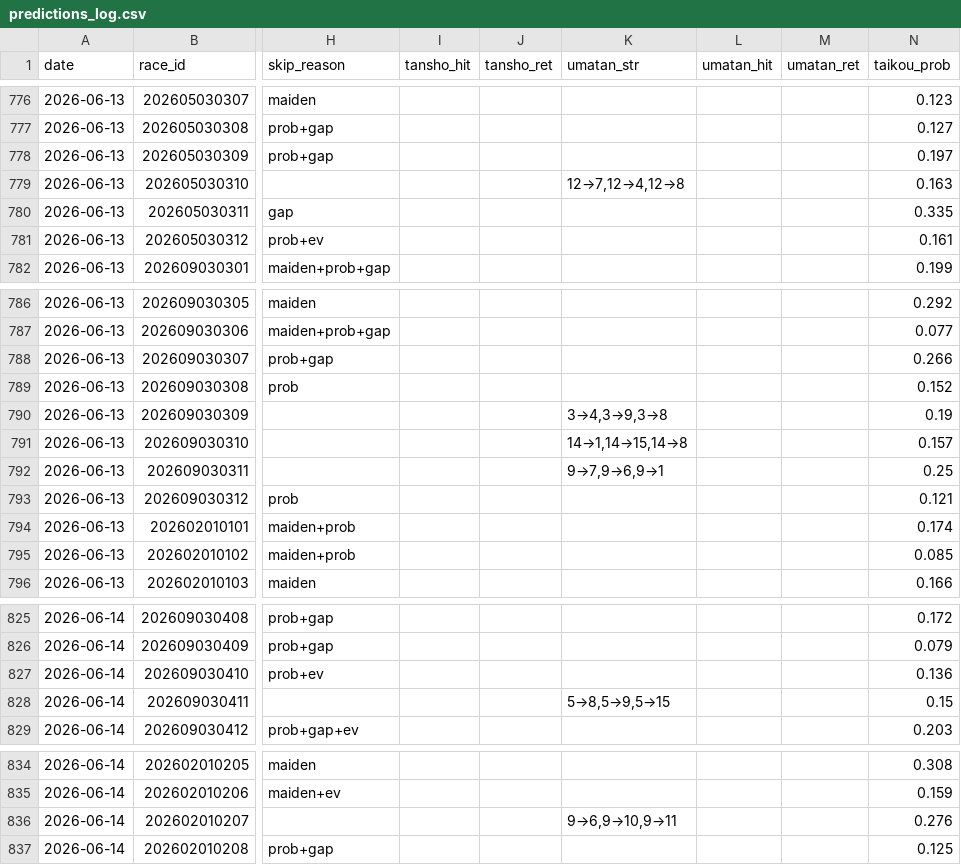
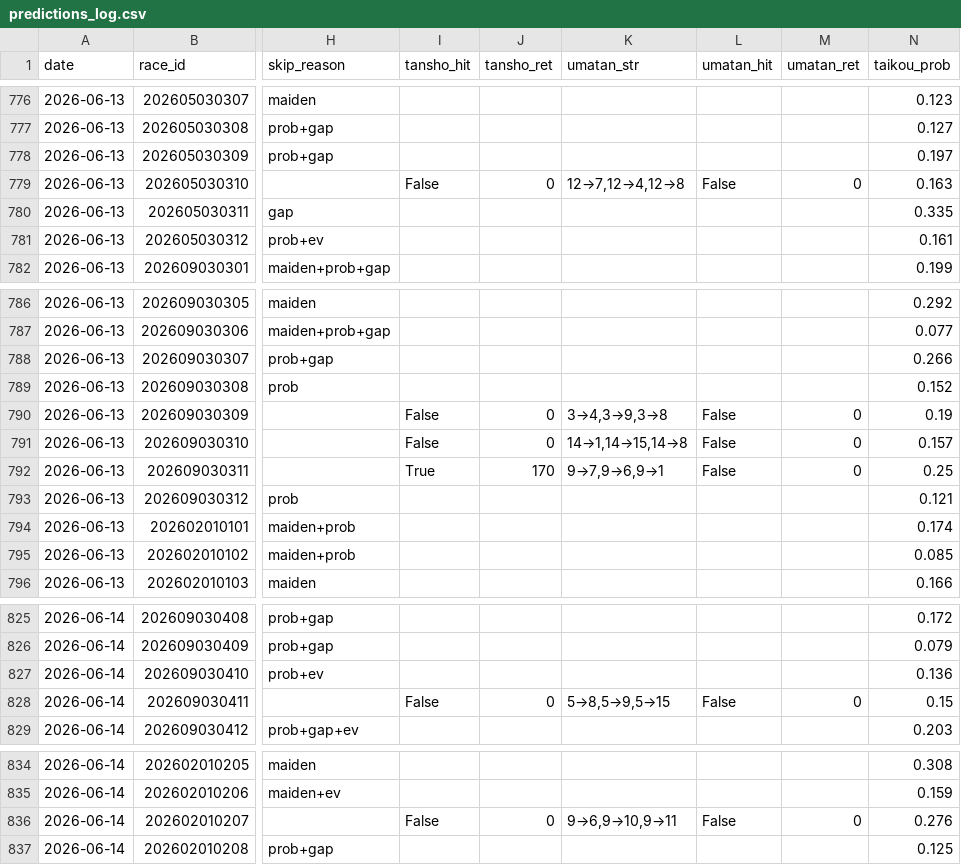
Before and after one commit to gaassy33-ai/Keiba_ai_predection, a CSV file: docs/predictions_log.csv, drawn as a sheet; only a part is shown, gaps mark what is left out; the diff names each change by its address in the sheet, - before the commit and + after, or states it on an @@ line.

```diff
--- a/docs/predictions_log.csv
+++ b/docs/predictions_log.csv
-I779 (tansho_hit): (empty)
+I779 (tansho_hit): False
-J779 (tansho_ret): (empty)
+J779 (tansho_ret): 0
-L779 (umatan_hit): (empty)
+L779 (umatan_hit): False
-M779 (umatan_ret): (empty)
+M779 (umatan_ret): 0
-I790:I791 (tansho_hit): (empty)
+I790:I791 (tansho_hit): False
-J790:J791 (tansho_ret): (empty)
+J790:J791 (tansho_ret): 0
-L790:L792 (umatan_hit): (empty)
+L790:L792 (umatan_hit): False
-M790:M792 (umatan_ret): (empty)
+M790:M792 (umatan_ret): 0
-I792 (tansho_hit): (empty)
+I792 (tansho_hit): True
-J792 (tansho_ret): (empty)
+J792 (tansho_ret): 170
-I828 (tansho_hit): (empty)
+I828 (tansho_hit): False
-J828 (tansho_ret): (empty)
+J828 (tansho_ret): 0
-L828 (umatan_hit): (empty)
+L828 (umatan_hit): False
-M828 (umatan_ret): (empty)
+M828 (umatan_ret): 0
-I836 (tansho_hit): (empty)
+I836 (tansho_hit): False
-J836 (tansho_ret): (empty)
+J836 (tansho_ret): 0
-L836 (umatan_hit): (empty)
+L836 (umatan_hit): False
-M836 (umatan_ret): (empty)
+M836 (umatan_ret): 0
```
